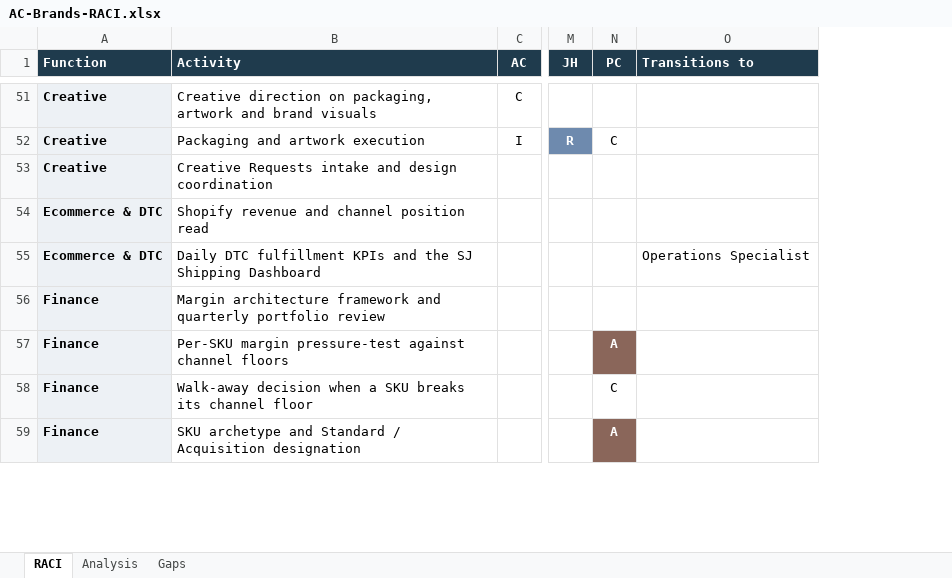
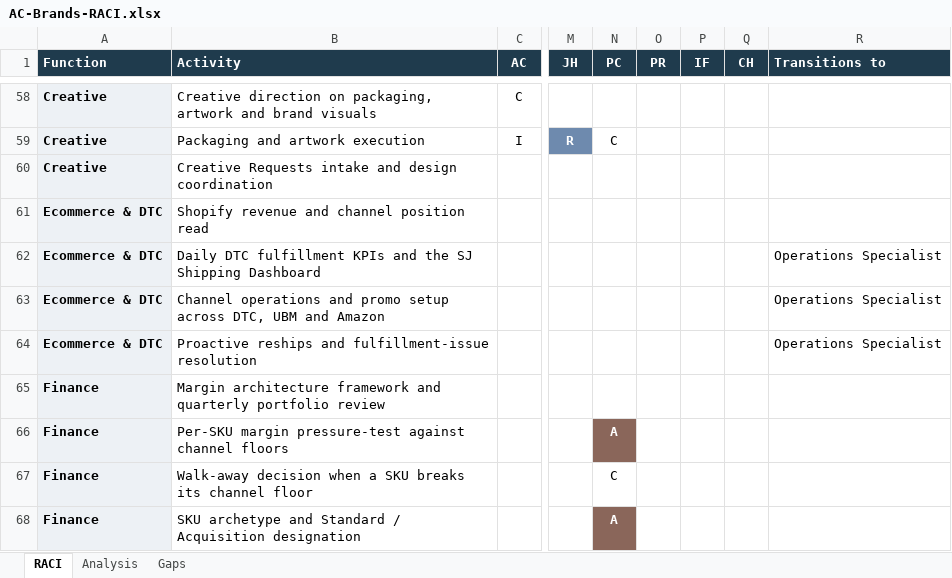
Before and after one commit to SWEETJULY26/SJ-OS, an Excel workbook: deliverables/AC-Brands-RACI.xlsx, sheet RACI, drawn as a sheet; only a part is shown, gaps mark what is left out; values as stored, in another font and other column widths than the file's, no borders; the diff covers the shown part only; the diff names each change by its address in the sheet, - before the commit and + after, or states it on an @@ line.

```diff
--- a/deliverables/AC-Brands-RACI.xlsx (sheet RACI)
+++ b/deliverables/AC-Brands-RACI.xlsx (sheet RACI)
+column O (PR), empty
+column P (IF), empty
+column Q (CH), empty
@@ row 74 moved to row 63: Ecommerce & DTC @@
@@ row 75 moved to row 64: Ecommerce & DTC @@
```
Also changed, not shown: 10 added rows, 9 moved rows and 37 edited cells elsewhere in this sheet, sheet Analysis, sheet Gaps, 10 other files.
